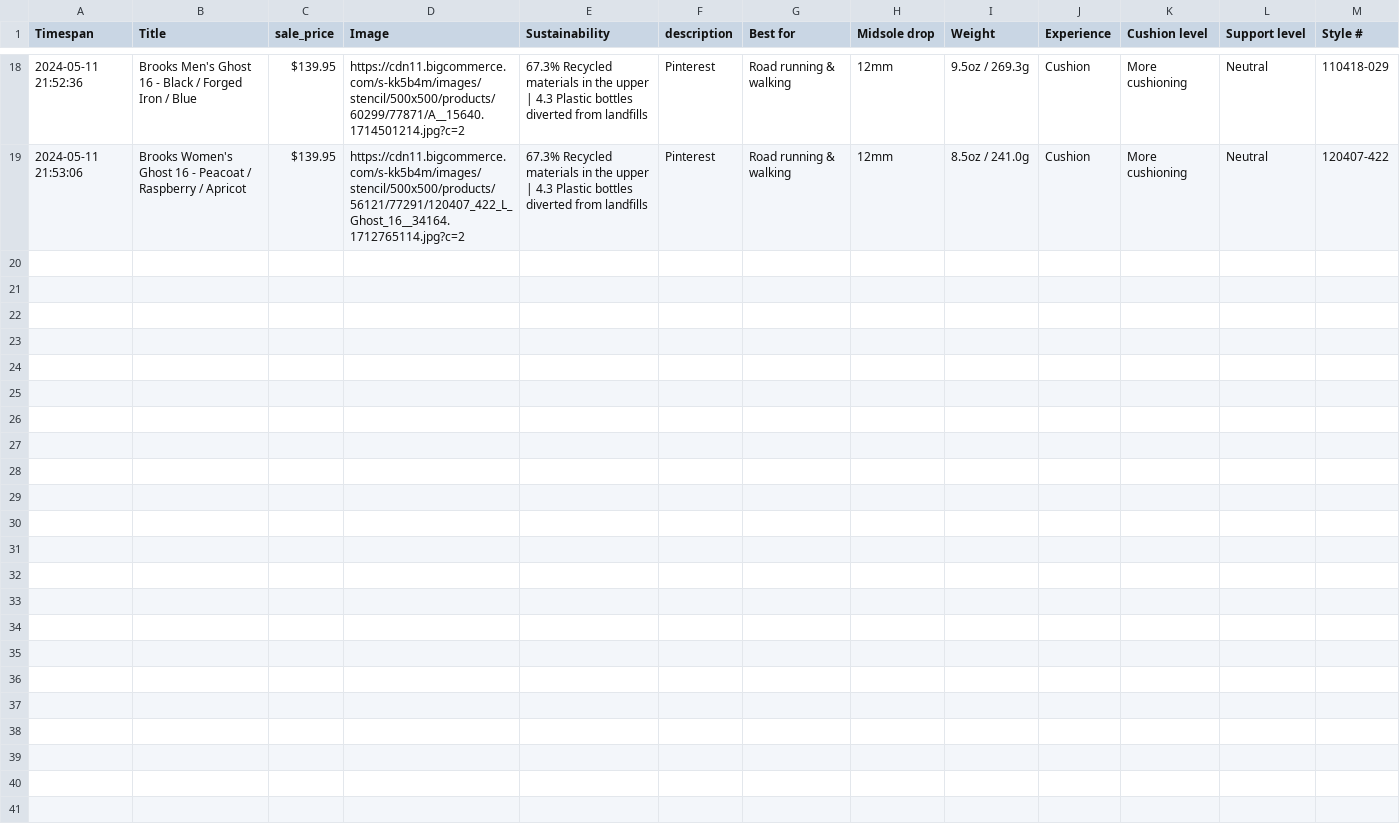
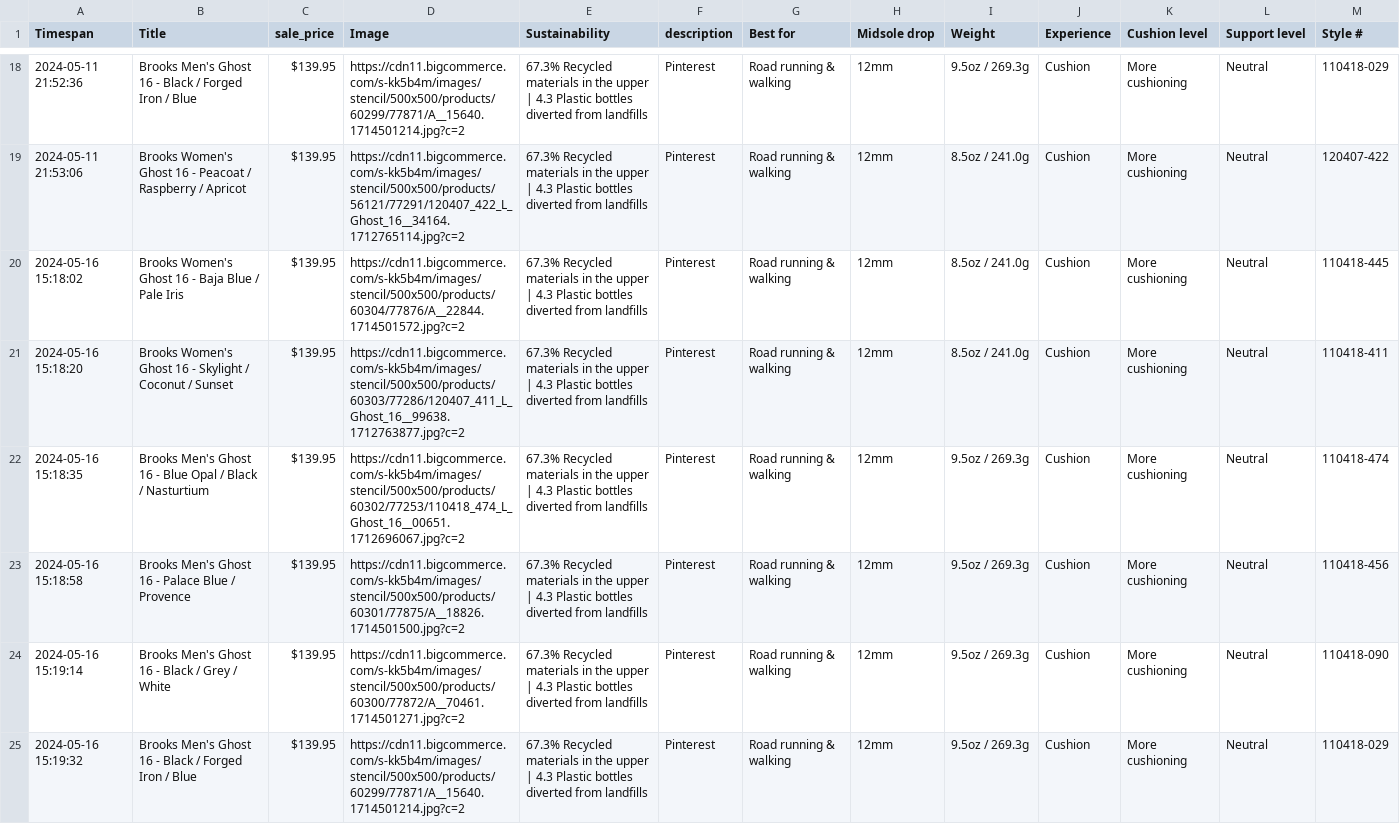
Before and after one commit to Darrey1/webcrawer, a CSV file: shoestore.csv, drawn as a sheet; only a part is shown, gaps mark what is left out; the diff covers the shown part only; the diff names each change by its address in the sheet, - before the commit and + after, or states it on an @@ line.

```diff
--- a/shoestore.csv
+++ b/shoestore.csv
+row 20: 2024-05-16 15:18:02 | Brooks Women's Ghost 16 - Baja Blue / Pale Iris | $139.95 | https://cdn11.bigcommerce.com/s-kk5b4m/images/stencil/500x500/products/60304/77876/A__22844.1714501572.jpg?c=2 | 67.3% Recycled materials in the upper | 4.3 Plastic bottles diverted from landfills | Pinterest | Road running & walking | 12mm | 8.5oz / 241.0g | Cushion | More cushioning | Neutral | 110418-445
+row 21: 2024-05-16 15:18:20 | Brooks Women's Ghost 16 - Skylight / Coconut / Sunset | $139.95 | https://cdn11.bigcommerce.com/s-kk5b4m/images/stencil/500x500/products/60303/77286/120407_411_L_Ghost_16__99638.1712763877.jpg?c=2 | 67.3% Recycled materials in the upper | 4.3 Plastic bottles diverted from landfills | Pinterest | Road running & walking | 12mm | 8.5oz / 241.0g | Cushion | More cushioning | Neutral | 110418-411
+row 22: 2024-05-16 15:18:35 | Brooks Men's Ghost 16 - Blue Opal / Black / Nasturtium | $139.95 | https://cdn11.bigcommerce.com/s-kk5b4m/images/stencil/500x500/products/60302/77253/110418_474_L_Ghost_16__00651.1712696067.jpg?c=2 | 67.3% Recycled materials in the upper | 4.3 Plastic bottles diverted from landfills | Pinterest | Road running & walking | 12mm | 9.5oz / 269.3g | Cushion | More cushioning | Neutral | 110418-474
+row 23: 2024-05-16 15:18:58 | Brooks Men's Ghost 16 - Palace Blue / Provence | $139.95 | https://cdn11.bigcommerce.com/s-kk5b4m/images/stencil/500x500/products/60301/77875/A__18826.1714501500.jpg?c=2 | 67.3% Recycled materials in the upper | 4.3 Plastic bottles diverted from landfills | Pinterest | Road running & walking | 12mm | 9.5oz / 269.3g | Cushion | More cushioning | Neutral | 110418-456
+row 24: 2024-05-16 15:19:14 | Brooks Men's Ghost 16 - Black / Grey / White | $139.95 | https://cdn11.bigcommerce.com/s-kk5b4m/images/stencil/500x500/products/60300/77872/A__70461.1714501271.jpg?c=2 | 67.3% Recycled materials in the upper | 4.3 Plastic bottles diverted from landfills | Pinterest | Road running & walking | 12mm | 9.5oz / 269.3g | Cushion | More cushioning | Neutral | 110418-090
+row 25: 2024-05-16 15:19:32 | Brooks Men's Ghost 16 - Black / Forged Iron / Blue | $139.95 | https://cdn11.bigcommerce.com/s-kk5b4m/images/stencil/500x500/products/60299/77871/A__15640.1714501214.jpg?c=2 | 67.3% Recycled materials in the upper | 4.3 Plastic bottles diverted from landfills | Pinterest | Road running & walking | 12mm | 9.5oz / 269.3g | Cushion | More cushioning | Neutral | 110418-029
```
Also changed, not shown: 6 added rows elsewhere in this file, 2 other files.
